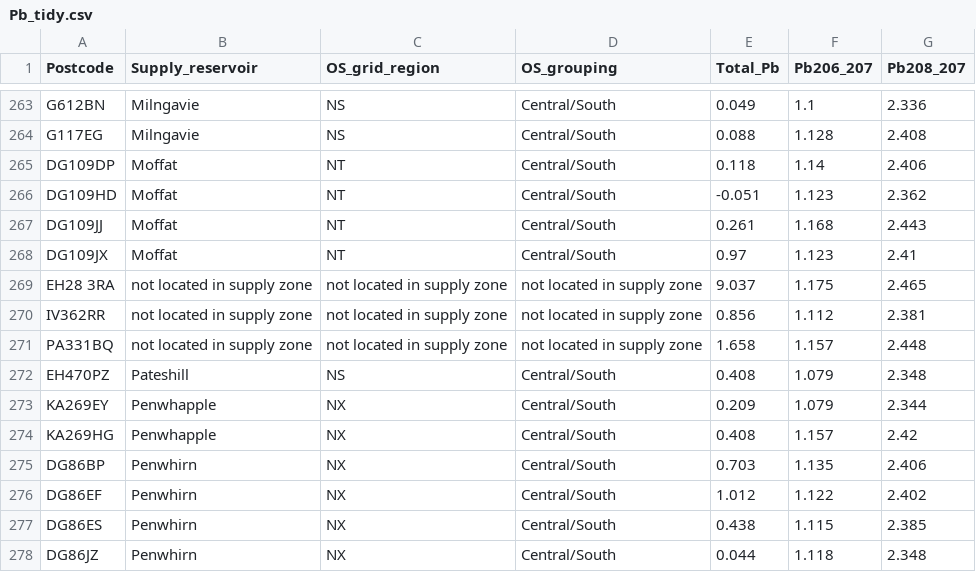
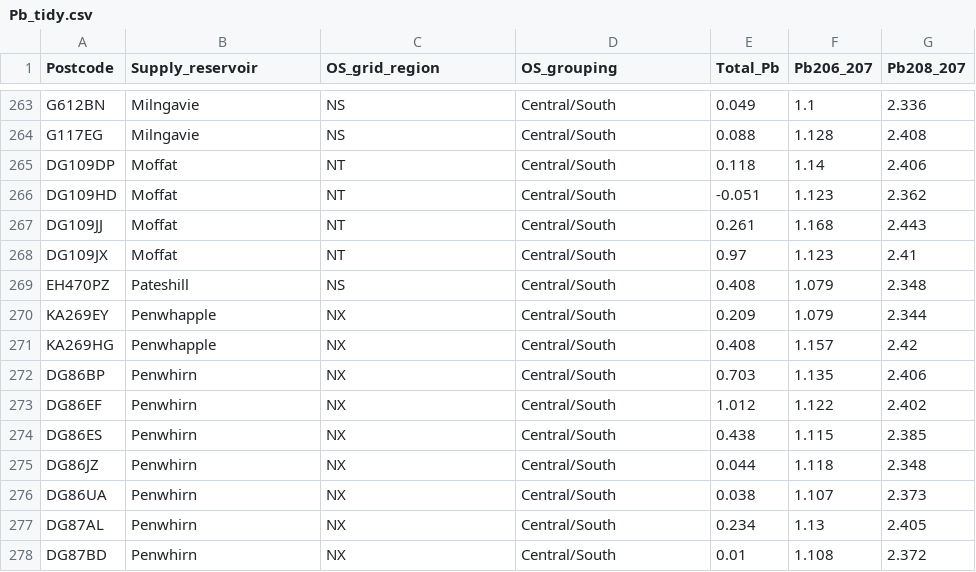
Before and after one commit to kategmoloney/Pb_Diss_KM_2022, a CSV file: Data/Pb_tidy.csv, drawn as a sheet; only a part is shown, gaps mark what is left out; the shorter side is filled out with more unchanged rows; the diff names each change by its address in the sheet, - before the commit and + after, or states it on an @@ line.

```diff
--- a/Data/Pb_tidy.csv
+++ b/Data/Pb_tidy.csv
-row 269: EH28 3RA | not located in supply zone | not located in supply zone | not located in supply zone | 9.037 | 1.175 | 2.465
-row 270: IV362RR | not located in supply zone | not located in supply zone | not located in supply zone | 0.856 | 1.112 | 2.381
-row 271: PA331BQ | not located in supply zone | not located in supply zone | not located in supply zone | 1.658 | 1.157 | 2.448
```
Also changed, not shown: 11 other files.
